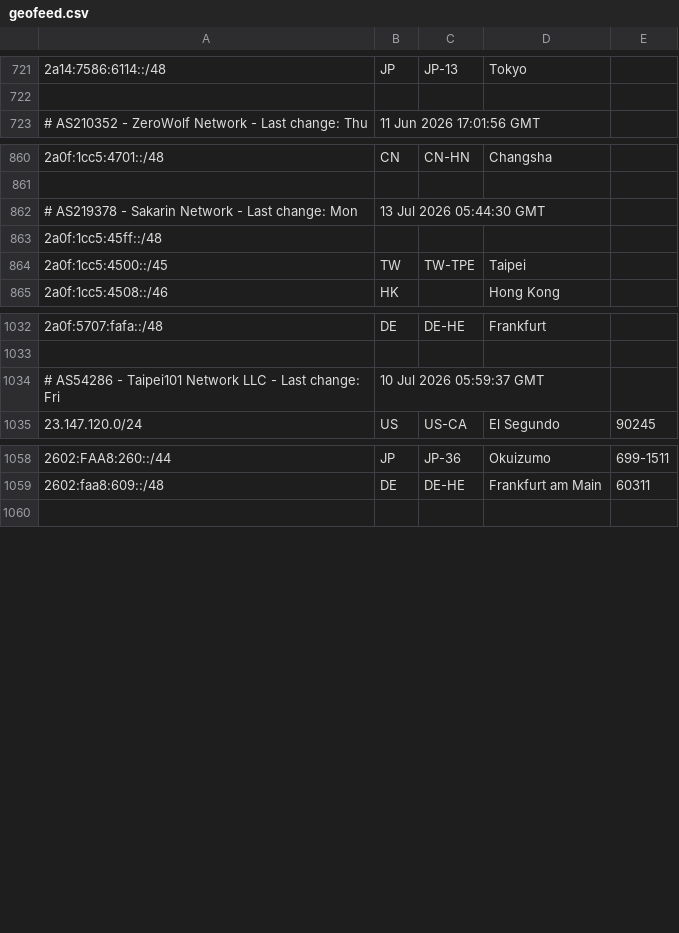
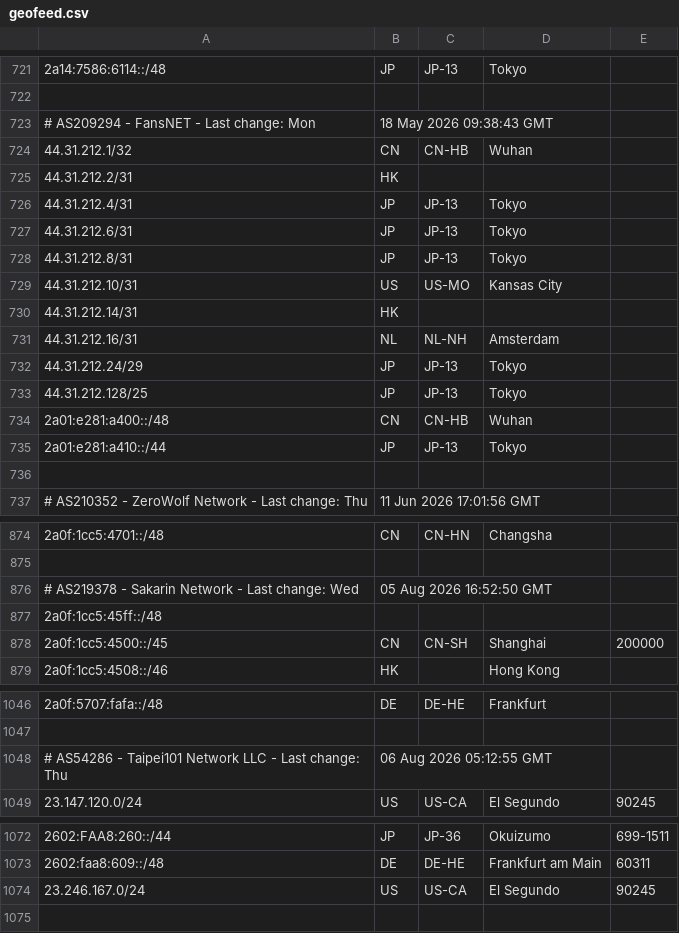
Before and after one commit to Archeb/moegeo, a CSV file: output/geofeed.csv, drawn as a sheet; only a part is shown, gaps mark what is left out; the diff covers the shown part only.

```diff
--- a/output/geofeed.csv
+++ b/output/geofeed.csv
@@ -722,2 +722,16 @@
 
+# AS209294 - FansNET - Last change: Mon, 18 May 2026 09:38:43 GMT
+44.31.212.1/32,CN,CN-HB,Wuhan,
+44.31.212.2/31,HK,,,
+44.31.212.4/31,JP,JP-13,Tokyo,
+44.31.212.6/31,JP,JP-13,Tokyo,
+44.31.212.8/31,JP,JP-13,Tokyo,
+44.31.212.10/31,US,US-MO,Kansas City,
+44.31.212.14/31,HK,,,
+44.31.212.16/31,NL,NL-NH,Amsterdam,
+44.31.212.24/29,JP,JP-13,Tokyo,
+44.31.212.128/25,JP,JP-13,Tokyo,
+2a01:e281:a400::/48,CN,CN-HB,Wuhan,
+2a01:e281:a410::/44,JP,JP-13,Tokyo,
+
 # AS210352 - ZeroWolf Network - Last change: Thu, 11 Jun 2026 17:01:56 GMT
@@ -861,5 +875,5 @@
 
-# AS219378 - Sakarin Network - Last change: Mon, 13 Jul 2026 05:44:30 GMT
+# AS219378 - Sakarin Network - Last change: Wed, 05 Aug 2026 16:52:50 GMT
 2a0f:1cc5:45ff::/48,,,,
-2a0f:1cc5:4500::/45,TW,TW-TPE,Taipei,
+2a0f:1cc5:4500::/45,CN,CN-SH,Shanghai,200000
 2a0f:1cc5:4508::/46,HK,,Hong Kong,
@@ -1033,3 +1047,3 @@
 
-# AS54286 - Taipei101 Network LLC - Last change: Fri, 10 Jul 2026 05:59:37 GMT
+# AS54286 - Taipei101 Network LLC - Last change: Thu, 06 Aug 2026 05:12:55 GMT
 23.147.120.0/24,US,US-CA,El Segundo,90245
@@ -1059,2 +1073,3 @@
 2602:faa8:609::/48,DE,DE-HE,Frankfurt am Main,60311
+23.246.167.0/24,US,US-CA,El Segundo,90245
 
```
Also changed, not shown: 2 edited cells elsewhere in this file.
